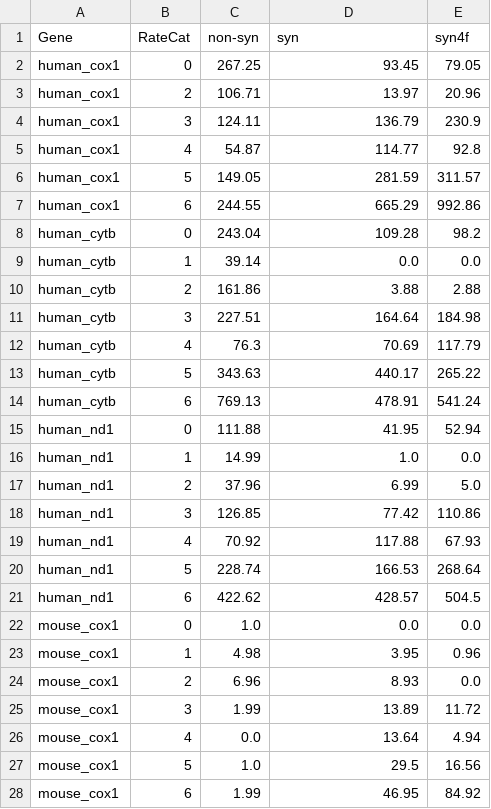
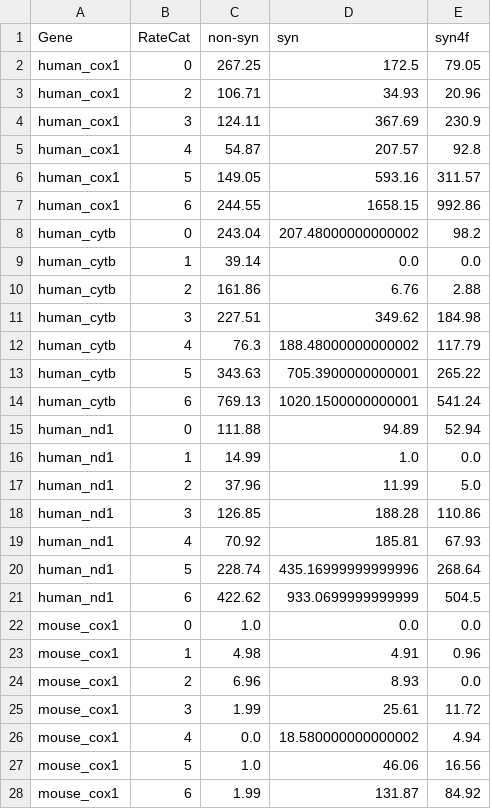
Before and after one commit to mitoclub/nemu-pipeline, a CSV file: data/share/nmuts_human_mouse.csv, drawn as a sheet; only a part is shown; the diff covers the shown part only.

```diff
--- a/data/share/nmuts_human_mouse.csv
+++ b/data/share/nmuts_human_mouse.csv
@@ -1,28 +1,28 @@
 Gene,RateCat,non-syn,syn,syn4f
-human_cox1,0,267.25,93.45,79.05
-human_cox1,2,106.71,13.97,20.96
-human_cox1,3,124.11,136.79,230.9
-human_cox1,4,54.87,114.77,92.8
-human_cox1,5,149.05,281.59,311.57
-human_cox1,6,244.55,665.29,992.86
-human_cytb,0,243.04,109.28,98.2
+human_cox1,0,267.25,172.5,79.05
+human_cox1,2,106.71,34.93,20.96
+human_cox1,3,124.11,367.69,230.9
+human_cox1,4,54.87,207.57,92.8
+human_cox1,5,149.05,593.16,311.57
+human_cox1,6,244.55,1658.15,992.86
+human_cytb,0,243.04,207.48000000000002,98.2
 human_cytb,1,39.14,0.0,0.0
-human_cytb,2,161.86,3.88,2.88
-human_cytb,3,227.51,164.64,184.98
-human_cytb,4,76.3,70.69,117.79
-human_cytb,5,343.63,440.17,265.22
-human_cytb,6,769.13,478.91,541.24
-human_nd1,0,111.88,41.95,52.94
+human_cytb,2,161.86,6.76,2.88
+human_cytb,3,227.51,349.62,184.98
+human_cytb,4,76.3,188.48000000000002,117.79
+human_cytb,5,343.63,705.3900000000001,265.22
+human_cytb,6,769.13,1020.1500000000001,541.24
+human_nd1,0,111.88,94.89,52.94
 human_nd1,1,14.99,1.0,0.0
-human_nd1,2,37.96,6.99,5.0
-human_nd1,3,126.85,77.42,110.86
-human_nd1,4,70.92,117.88,67.93
-human_nd1,5,228.74,166.53,268.64
-human_nd1,6,422.62,428.57,504.5
+human_nd1,2,37.96,11.99,5.0
+human_nd1,3,126.85,188.28,110.86
+human_nd1,4,70.92,185.81,67.93
+human_nd1,5,228.74,435.16999999999996,268.64
+human_nd1,6,422.62,933.0699999999999,504.5
 mouse_cox1,0,1.0,0.0,0.0
-mouse_cox1,1,4.98,3.95,0.96
+mouse_cox1,1,4.98,4.91,0.96
 mouse_cox1,2,6.96,8.93,0.0
-mouse_cox1,3,1.99,13.89,11.72
-mouse_cox1,4,0.0,13.64,4.94
-mouse_cox1,5,1.0,29.5,16.56
-mouse_cox1,6,1.99,46.95,84.92
+mouse_cox1,3,1.99,25.61,11.72
+mouse_cox1,4,0.0,18.580000000000002,4.94
+mouse_cox1,5,1.0,46.06,16.56
+mouse_cox1,6,1.99,131.87,84.92
```
Also changed, not shown: 11 edited cells elsewhere in this file, data/share/nmuts_human_mouse_filter_proba_03.csv, 1 other file.
